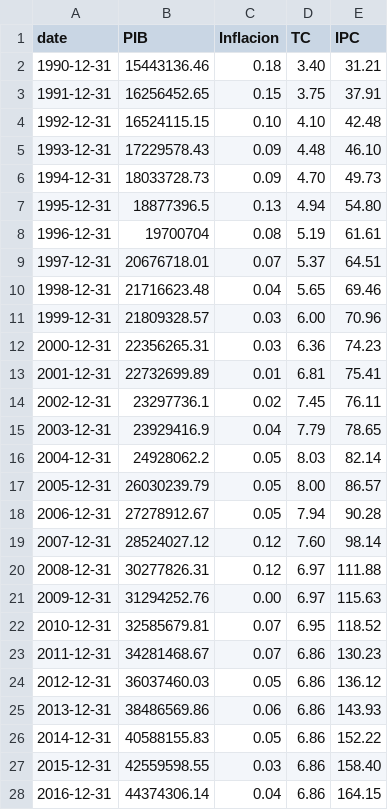
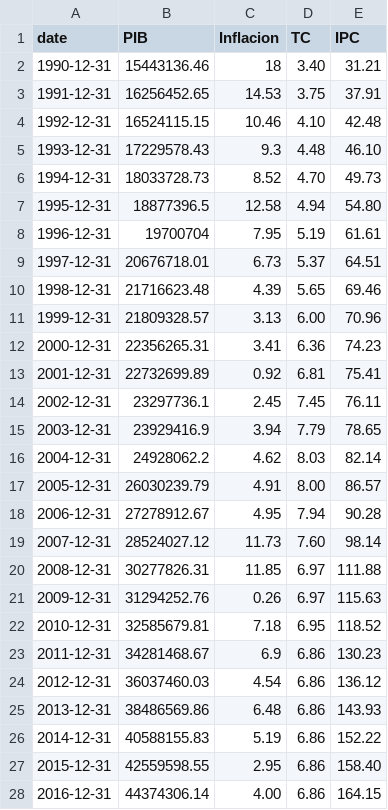
Before and after one commit to rudyluis/DataCSV, a CSV file: datosBolivia.csv, drawn as a sheet; only a part is shown; the diff covers the shown part only.

Commit message:
Update datosBolivia.csv

```diff
--- a/datosBolivia.csv
+++ b/datosBolivia.csv
@@ -1,28 +1,28 @@
 "date","PIB","Inflacion","TC","IPC"
-1990-12-31,15443136.46,0.18,3.40,31.21
-1991-12-31,16256452.65,0.15,3.75,37.91
-1992-12-31,16524115.15,0.10,4.10,42.48
-1993-12-31,17229578.43,0.09,4.48,46.10
-1994-12-31,18033728.73,0.09,4.70,49.73
-1995-12-31,18877396.5,0.13,4.94,54.80
-1996-12-31,19700704,0.08,5.19,61.61
-1997-12-31,20676718.01,0.07,5.37,64.51
-1998-12-31,21716623.48,0.04,5.65,69.46
-1999-12-31,21809328.57,0.03,6.00,70.96
-2000-12-31,22356265.31,0.03,6.36,74.23
-2001-12-31,22732699.89,0.01,6.81,75.41
-2002-12-31,23297736.1,0.02,7.45,76.11
-2003-12-31,23929416.9,0.04,7.79,78.65
-2004-12-31,24928062.2,0.05,8.03,82.14
-2005-12-31,26030239.79,0.05,8.00,86.57
-2006-12-31,27278912.67,0.05,7.94,90.28
-2007-12-31,28524027.12,0.12,7.60,98.14
-2008-12-31,30277826.31,0.12,6.97,111.88
-2009-12-31,31294252.76,0.00,6.97,115.63
-2010-12-31,32585679.81,0.07,6.95,118.52
-2011-12-31,34281468.67,0.07,6.86,130.23
-2012-12-31,36037460.03,0.05,6.86,136.12
-2013-12-31,38486569.86,0.06,6.86,143.93
-2014-12-31,40588155.83,0.05,6.86,152.22
-2015-12-31,42559598.55,0.03,6.86,158.40
-2016-12-31,44374306.14,0.04,6.86,164.15
+1990-12-31,15443136.46,18,3.40,31.21
+1991-12-31,16256452.65,14.53,3.75,37.91
+1992-12-31,16524115.15,10.46,4.10,42.48
+1993-12-31,17229578.43,9.3,4.48,46.10
+1994-12-31,18033728.73,8.52,4.70,49.73
+1995-12-31,18877396.5,12.58,4.94,54.80
+1996-12-31,19700704,7.95,5.19,61.61
+1997-12-31,20676718.01,6.73,5.37,64.51
+1998-12-31,21716623.48,4.39,5.65,69.46
+1999-12-31,21809328.57,3.13,6.00,70.96
+2000-12-31,22356265.31,3.41,6.36,74.23
+2001-12-31,22732699.89,0.92,6.81,75.41
+2002-12-31,23297736.1,2.45,7.45,76.11
+2003-12-31,23929416.9,3.94,7.79,78.65
+2004-12-31,24928062.2,4.62,8.03,82.14
+2005-12-31,26030239.79,4.91,8.00,86.57
+2006-12-31,27278912.67,4.95,7.94,90.28
+2007-12-31,28524027.12,11.73,7.60,98.14
+2008-12-31,30277826.31,11.85,6.97,111.88
+2009-12-31,31294252.76,0.26,6.97,115.63
+2010-12-31,32585679.81,7.18,6.95,118.52
+2011-12-31,34281468.67,6.9,6.86,130.23
+2012-12-31,36037460.03,4.54,6.86,136.12
+2013-12-31,38486569.86,6.48,6.86,143.93
+2014-12-31,40588155.83,5.19,6.86,152.22
+2015-12-31,42559598.55,2.95,6.86,158.40
+2016-12-31,44374306.14,4.00,6.86,164.15
```
Also changed, not shown: 6 edited cells elsewhere in this file.
